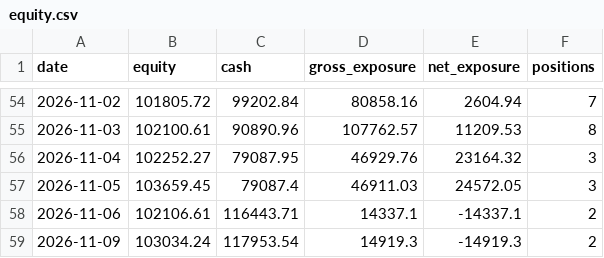
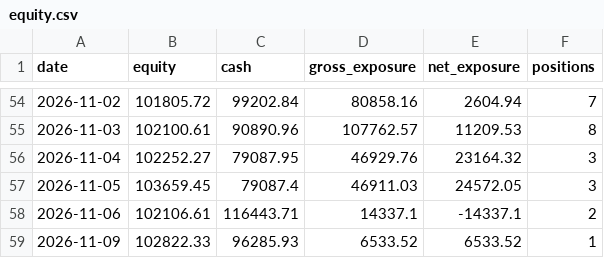
Before and after one commit to ConnorHampstead/claude-portfolio, a CSV file: state/equity.csv, drawn as a sheet; only a part is shown, gaps mark what is left out.

```diff
--- a/state/equity.csv
+++ b/state/equity.csv
@@ -58,2 +58,2 @@ date,equity,cash,gross_exposure,net_exposure,positions
 2026-11-06,102106.61,116443.71,14337.1,-14337.1,2
-2026-11-09,103034.24,117953.54,14919.3,-14919.3,2
+2026-11-09,102822.33,96285.93,6533.52,6533.52,1
```
Also changed, not shown: journal.csv, shadow.csv, 10 other files.
